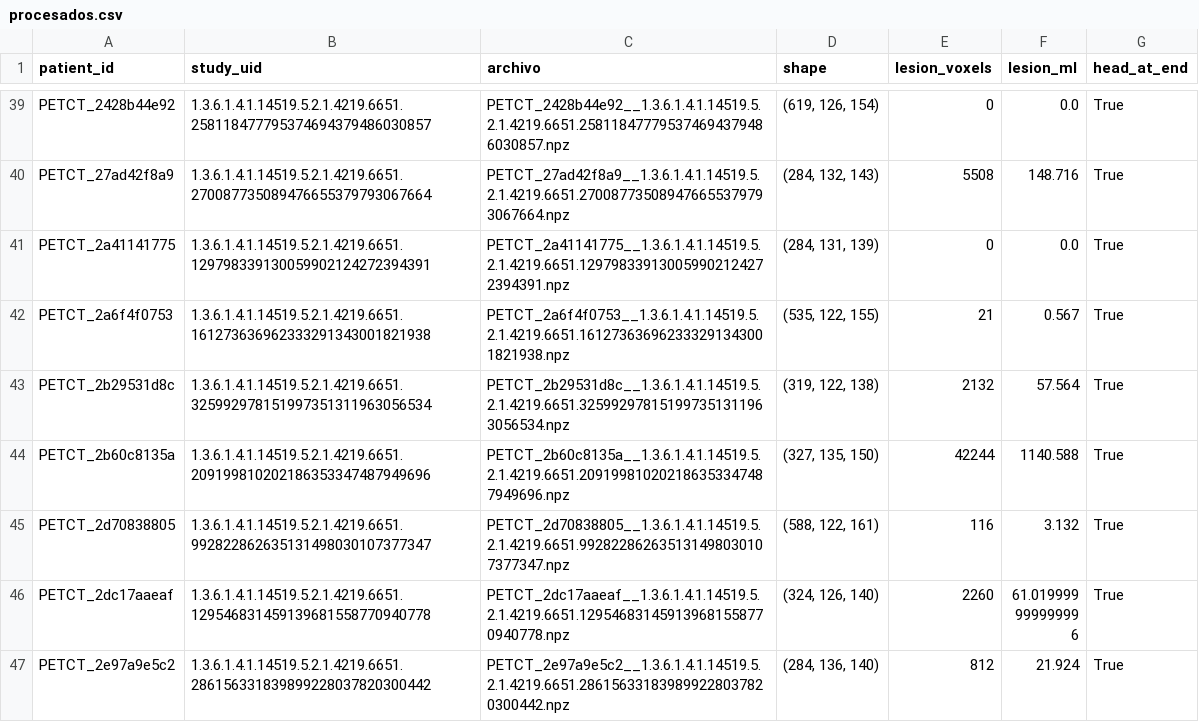
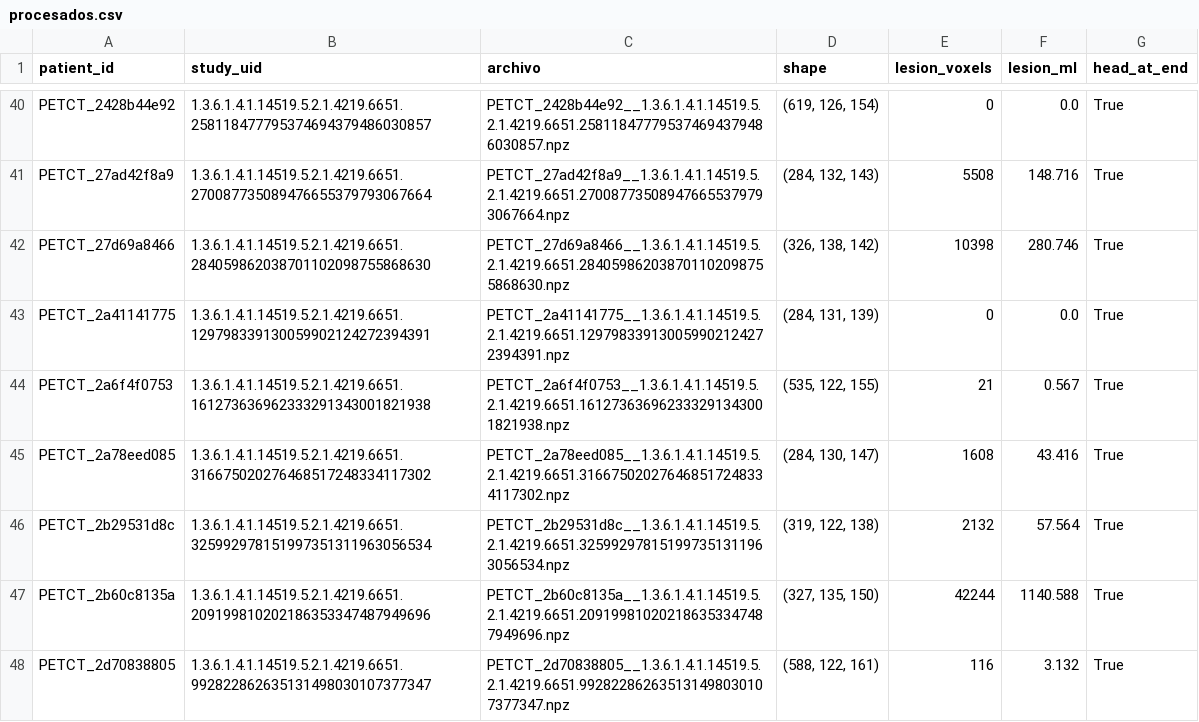
Before and after one commit to SebasDCIS/proyecto_PETCT_BME423, a CSV file: data/manifests/procesados.csv, drawn as a sheet; only a part is shown, gaps mark what is left out; the shorter side is filled out with more unchanged rows; the diff covers the shown part only.

```diff
--- a/data/manifests/procesados.csv
+++ b/data/manifests/procesados.csv
@@ -40,4 +41,6 @@ PETCT_2428b44e92,1.3.6.1.4.1.14519.5.2.1.4219.6651.25811847779537469437948603085
 PETCT_27ad42f8a9,1.3.6.1.4.1.14519.5.2.1.4219.6651.270087735089476655379793067664,PETCT_27ad42f8a9__1.3.6.1.4.1.14519.5.2.1.4219.6651.270087735089476655379793067664.npz,"(284, 132, 143)",5508,148.716,True
+PETCT_27d69a8466,1.3.6.1.4.1.14519.5.2.1.4219.6651.284059862038701102098755868630,PETCT_27d69a8466__1.3.6.1.4.1.14519.5.2.1.4219.6651.284059862038701102098755868630.npz,"(326, 138, 142)",10398,280.746,True
 PETCT_2a41141775,1.3.6.1.4.1.14519.5.2.1.4219.6651.129798339130059902124272394391,PETCT_2a41141775__1.3.6.1.4.1.14519.5.2.1.4219.6651.129798339130059902124272394391.npz,"(284, 131, 139)",0,0.0,True
 PETCT_2a6f4f0753,1.3.6.1.4.1.14519.5.2.1.4219.6651.161273636962333291343001821938,PETCT_2a6f4f0753__1.3.6.1.4.1.14519.5.2.1.4219.6651.161273636962333291343001821938.npz,"(535, 122, 155)",21,0.567,True
+PETCT_2a78eed085,1.3.6.1.4.1.14519.5.2.1.4219.6651.316675020276468517248334117302,PETCT_2a78eed085__1.3.6.1.4.1.14519.5.2.1.4219.6651.316675020276468517248334117302.npz,"(284, 130, 147)",1608,43.416,True
 PETCT_2b29531d8c,1.3.6.1.4.1.14519.5.2.1.4219.6651.325992978151997351311963056534,PETCT_2b29531d8c__1.3.6.1.4.1.14519.5.2.1.4219.6651.325992978151997351311963056534.npz,"(319, 122, 138)",2132,57.564,True
```
Also changed, not shown: 18 added rows elsewhere in this file.
